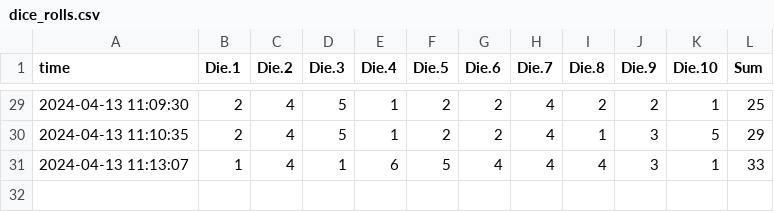
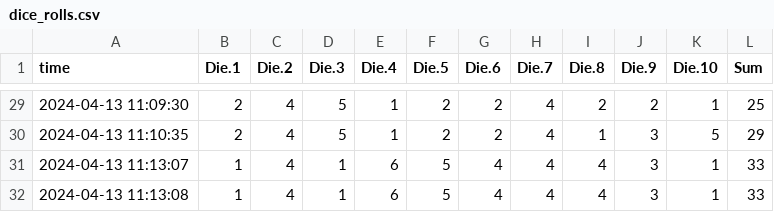
Before and after one commit to heojunoh/Rolling-the-Dice, a CSV file: dice_rolls.csv, drawn as a sheet; only a part is shown, gaps mark what is left out.

Commit message:
Update CSV file

```diff
--- a/dice_rolls.csv
+++ b/dice_rolls.csv
@@ -31 +31,2 @@
 "2024-04-13 11:13:07",1,4,1,6,5,4,4,4,3,1,33
+"2024-04-13 11:13:08",1,4,1,6,5,4,4,4,3,1,33
```
